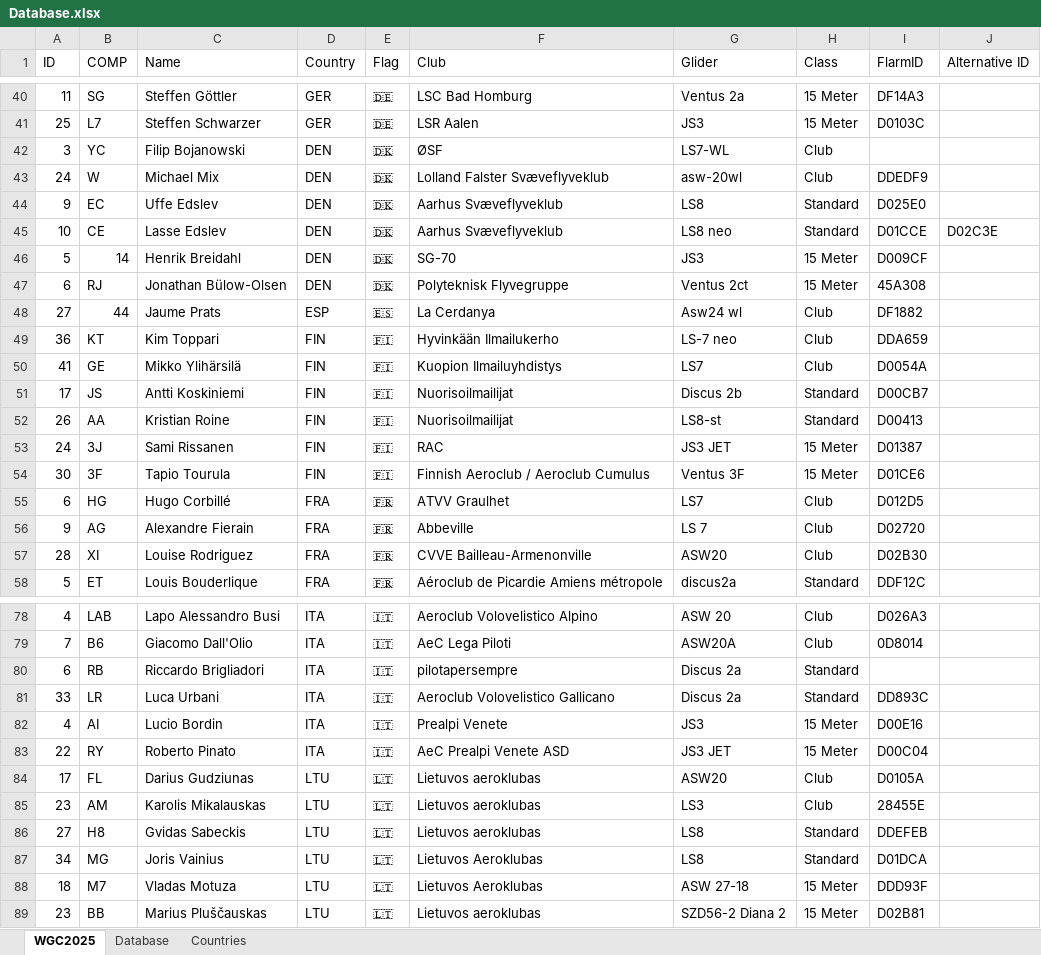
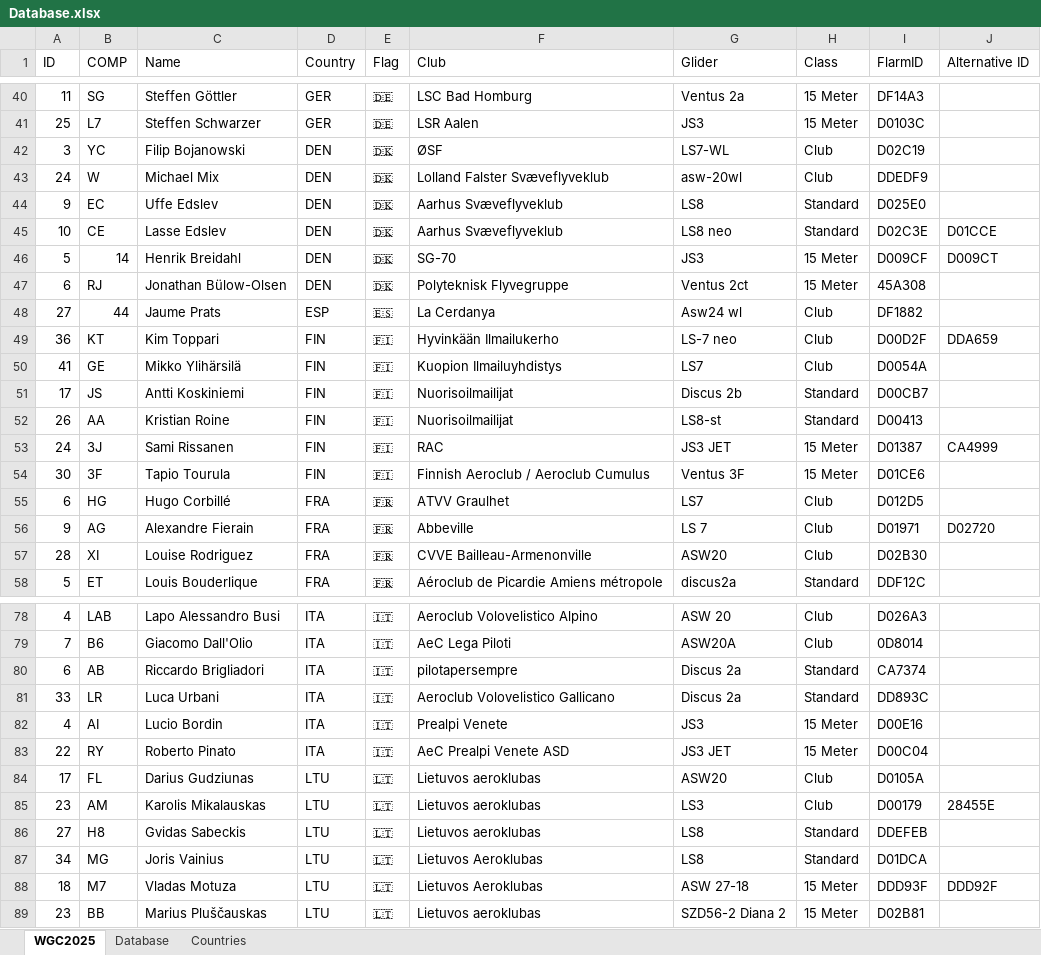
Before and after one commit to henrik1g/teamcaptain-scripts, an Excel workbook: data/Database.xlsx, sheet WGC2025, drawn as a sheet; only a part is shown, gaps mark what is left out; values as stored, in another font and other column widths than the file's, no cell formats; conditional formats and table styles not drawn; the diff covers the shown part only; the diff names each change by its address in the sheet, - before the commit and + after, or states it on an @@ line.

```diff
--- a/data/Database.xlsx (sheet WGC2025)
+++ b/data/Database.xlsx (sheet WGC2025)
-I42 (FlarmID): (empty)
+I42 (FlarmID): D02C19
-I45 (FlarmID): D01CCE
+I45 (FlarmID): D02C3E
-J45 (Alternative ID): D02C3E
+J45 (Alternative ID): D01CCE
-J46 (Alternative ID): (empty)
+J46 (Alternative ID): D009CT
-I49 (FlarmID): DDA659
+I49 (FlarmID): D00D2F
-J49 (Alternative ID): (empty)
+J49 (Alternative ID): DDA659
-J53 (Alternative ID): (empty)
+J53 (Alternative ID): CA4999
-I56 (FlarmID): D02720
+I56 (FlarmID): D01971
-J56 (Alternative ID): (empty)
+J56 (Alternative ID): D02720
-B80 (COMP): RB
+B80 (COMP): AB
-I80 (FlarmID): (empty)
+I80 (FlarmID): CA7374
-I85 (FlarmID): 28455E
+I85 (FlarmID): D00179
-J85 (Alternative ID): (empty)
+J85 (Alternative ID): 28455E
-J88 (Alternative ID): (empty)
+J88 (Alternative ID): DDD92F
```
Also changed, not shown: 1 added row, 3 removed rows and 16 edited cells elsewhere in this sheet, cell formats, 8 other files.
